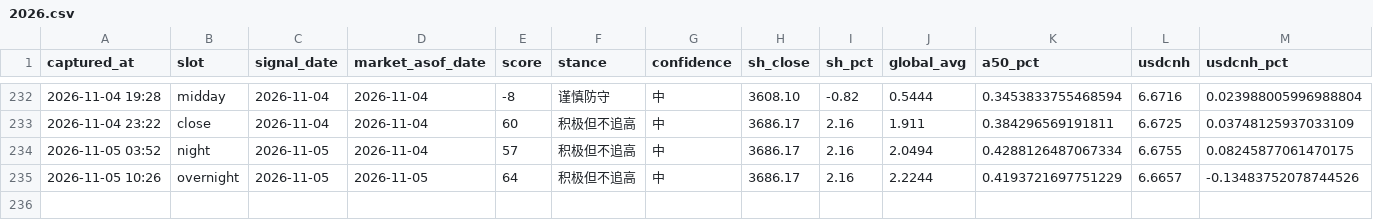
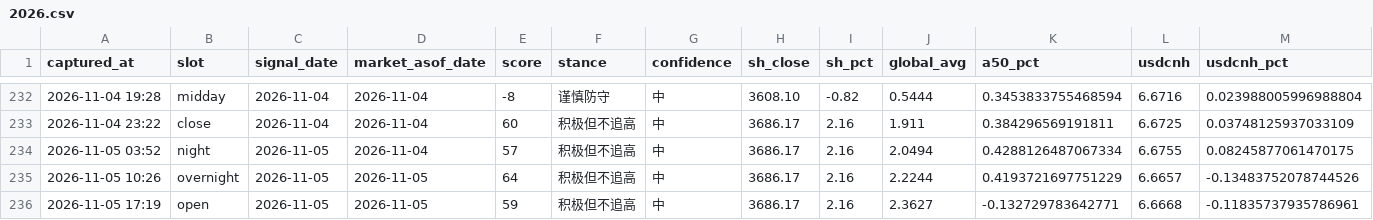
Before and after one commit to ychenfen/a-share-daily, a CSV file: data/signals/2026.csv, drawn as a sheet; only a part is shown, gaps mark what is left out; rows hold the shown columns only; the diff names each change by its address in the sheet, - before the commit and + after, or states it on an @@ line.

```diff
--- a/data/signals/2026.csv
+++ b/data/signals/2026.csv
+row 236: 2026-11-05 17:19 | open | 2026-11-05 | 2026-11-05 | 59 | 积极但不追高 | 中 | 3686.17 | 2.16 | 2.3627 | -0.132729783642771 | 6.6668 | -0.11835737935786961
```
Also changed, not shown: data/pulses/2026-11.csv, 10 other files.
